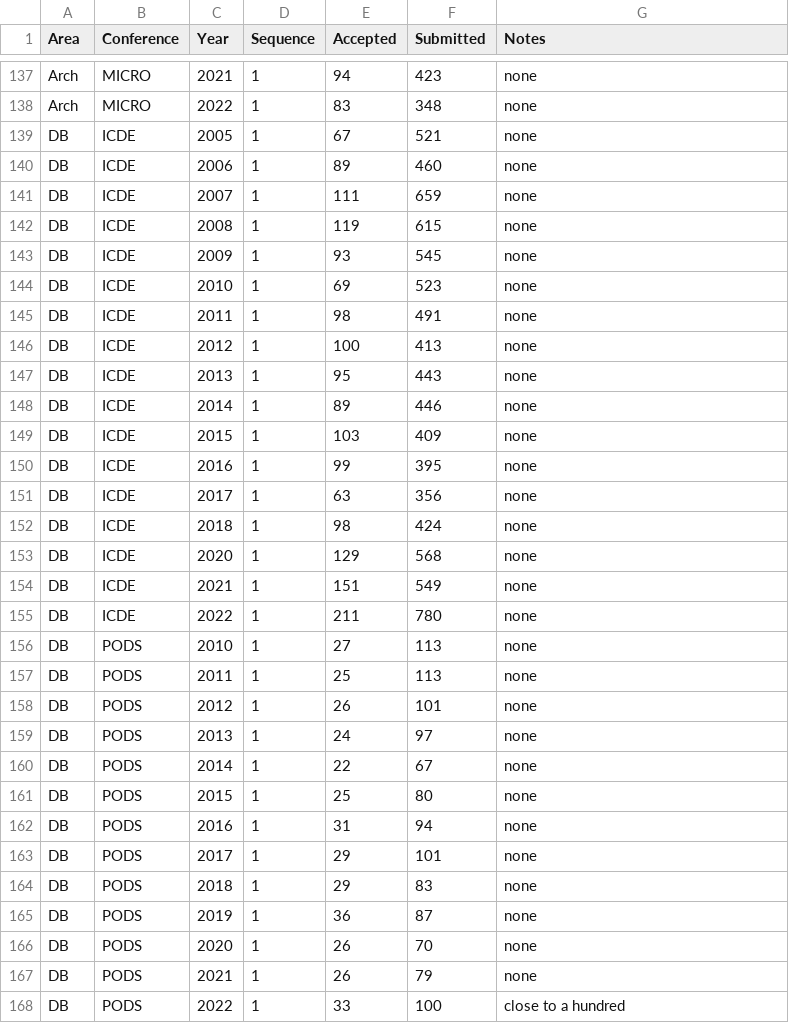
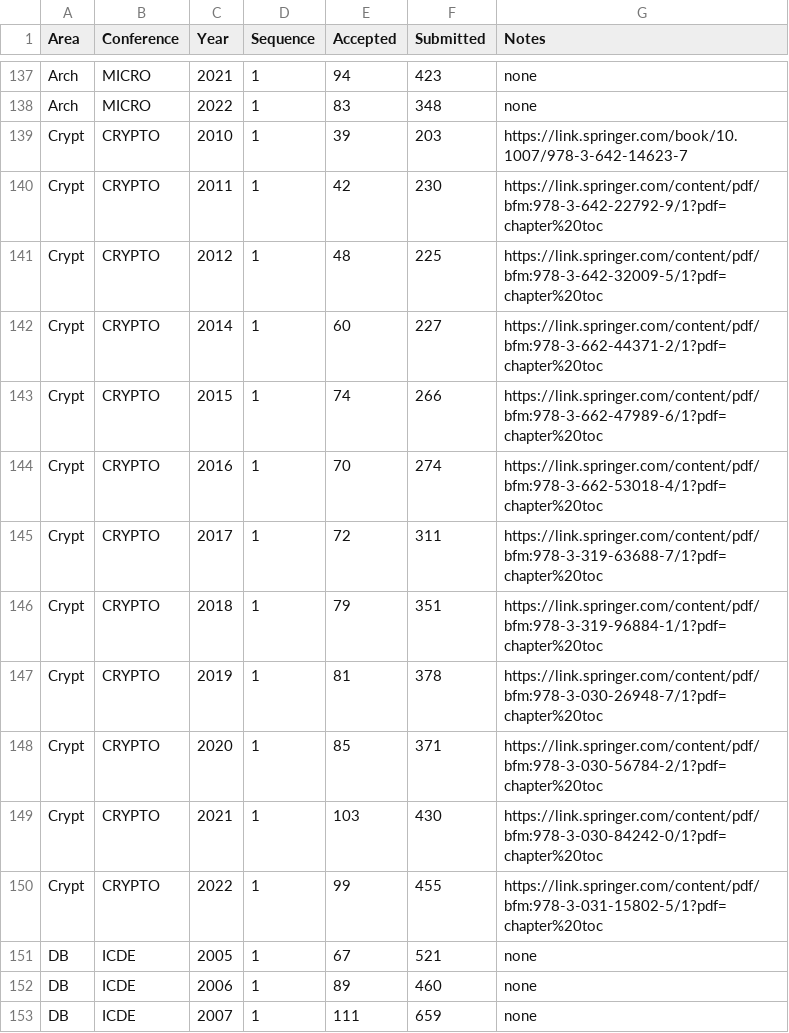
Before and after one commit to emeryberger/csconferences, a CSV file: csconferences.csv, drawn as a sheet; only a part is shown, gaps mark what is left out; the shorter side is filled out with more unchanged rows; the diff names each change by its address in the sheet, - before the commit and + after, or states it on an @@ line.

Commit message:
CRYPTO

```diff
--- a/csconferences.csv
+++ b/csconferences.csv
+row 139: Crypt | CRYPTO | 2010 | 1 | 39 | 203 | https://link.springer.com/book/10.1007/978-3-642-14623-7
+row 140: Crypt | CRYPTO | 2011 | 1 | 42 | 230 | https://link.springer.com/content/pdf/bfm:978-3-642-22792-9/1?pdf=chapter%20toc
+row 141: Crypt | CRYPTO | 2012 | 1 | 48 | 225 | https://link.springer.com/content/pdf/bfm:978-3-642-32009-5/1?pdf=chapter%20toc
+row 142: Crypt | CRYPTO | 2014 | 1 | 60 | 227 | https://link.springer.com/content/pdf/bfm:978-3-662-44371-2/1?pdf=chapter%20toc
+row 143: Crypt | CRYPTO | 2015 | 1 | 74 | 266 | https://link.springer.com/content/pdf/bfm:978-3-662-47989-6/1?pdf=chapter%20toc
+row 144: Crypt | CRYPTO | 2016 | 1 | 70 | 274 | https://link.springer.com/content/pdf/bfm:978-3-662-53018-4/1?pdf=chapter%20toc
+row 145: Crypt | CRYPTO | 2017 | 1 | 72 | 311 | https://link.springer.com/content/pdf/bfm:978-3-319-63688-7/1?pdf=chapter%20toc
+row 146: Crypt | CRYPTO | 2018 | 1 | 79 | 351 | https://link.springer.com/content/pdf/bfm:978-3-319-96884-1/1?pdf=chapter%20toc
+row 147: Crypt | CRYPTO | 2019 | 1 | 81 | 378 | https://link.springer.com/content/pdf/bfm:978-3-030-26948-7/1?pdf=chapter%20toc
+row 148: Crypt | CRYPTO | 2020 | 1 | 85 | 371 | https://link.springer.com/content/pdf/bfm:978-3-030-56784-2/1?pdf=chapter%20toc
+row 149: Crypt | CRYPTO | 2021 | 1 | 103 | 430 | https://link.springer.com/content/pdf/bfm:978-3-030-84242-0/1?pdf=chapter%20toc
+row 150: Crypt | CRYPTO | 2022 | 1 | 99 | 455 | https://link.springer.com/content/pdf/bfm:978-3-031-15802-5/1?pdf=chapter%20toc
```
Also changed, not shown: 48 other files.
